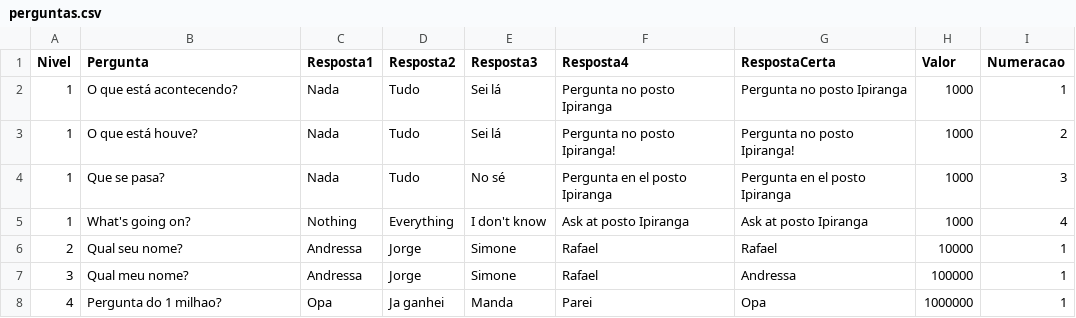
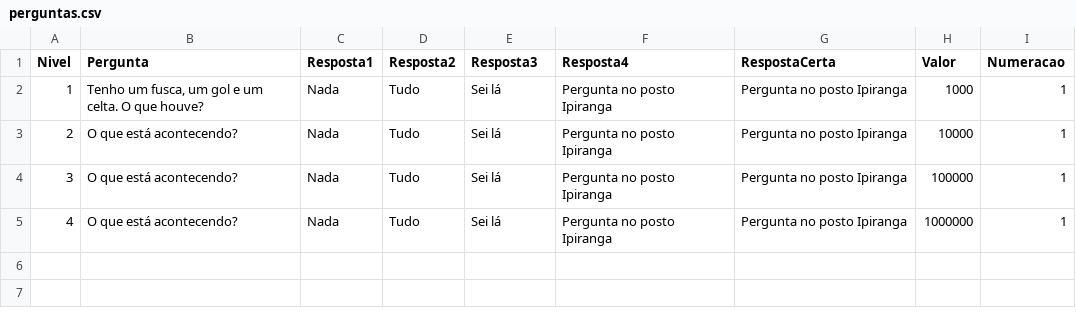
Before and after one commit to AndressAndrade/ufba-java-jogodomilhaosibugator, a CSV file: ShowdoMilhao/perguntas.csv, drawn as a sheet.

```diff
--- a/ShowdoMilhao/perguntas.csv
+++ b/ShowdoMilhao/perguntas.csv
@@ -1,8 +1,5 @@
 Nivel,Pergunta,Resposta1,Resposta2,Resposta3,Resposta4,RespostaCerta,Valor,Numeracao
-1,O que está acontecendo?,Nada,Tudo,Sei lá,Pergunta no posto Ipiranga,Pergunta no posto Ipiranga,1000,1
-1,O que está houve?,Nada,Tudo,Sei lá,Pergunta no posto Ipiranga!,Pergunta no posto Ipiranga!,1000,2
-1,Que se pasa?,Nada,Tudo,No sé,Pergunta en el posto Ipiranga,Pergunta en el posto Ipiranga,1000,3
-1,What's going on?,Nothing,Everything,I don't know,Ask at posto Ipiranga,Ask at posto Ipiranga,1000,4
-2,Qual seu nome?,Andressa,Jorge,Simone,Rafael,Rafael,10000,1
-3,Qual meu nome?,Andressa,Jorge,Simone,Rafael,Andressa,100000,1
-4,Pergunta do 1 milhao?,Opa,Ja ganhei,Manda,Parei,Opa,1000000,1
+"1","Tenho um fusca, um gol e um celta. O que houve?","Nada","Tudo","Sei lá","Pergunta no posto Ipiranga","Pergunta no posto Ipiranga","1000","1"
+"2","O que está acontecendo?","Nada","Tudo","Sei lá","Pergunta no posto Ipiranga","Pergunta no posto Ipiranga","10000","1"
+"3","O que está acontecendo?","Nada","Tudo","Sei lá","Pergunta no posto Ipiranga","Pergunta no posto Ipiranga","100000","1"
+"4","O que está acontecendo?","Nada","Tudo","Sei lá","Pergunta no posto Ipiranga","Pergunta no posto Ipiranga","1000000","1"
```
Also changed, not shown: 1 other file.
